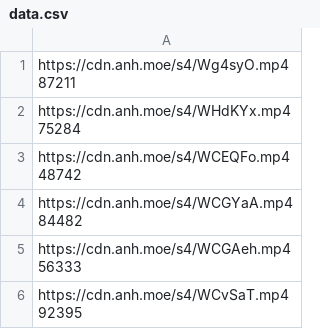
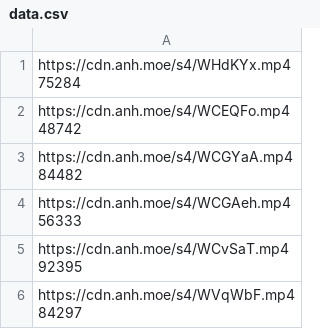
Before and after one commit to gx288/xammm, a CSV file: data.csv, drawn as a sheet; only a part is shown; the shorter side is filled out with more unchanged rows.

```diff
--- a/data.csv
+++ b/data.csv
@@ -1,3 +1 @@
-"https://cdn.anh.moe/s4/Wg4syO.mp4
- 87211"
 "https://cdn.anh.moe/s4/WHdKYx.mp4
```
